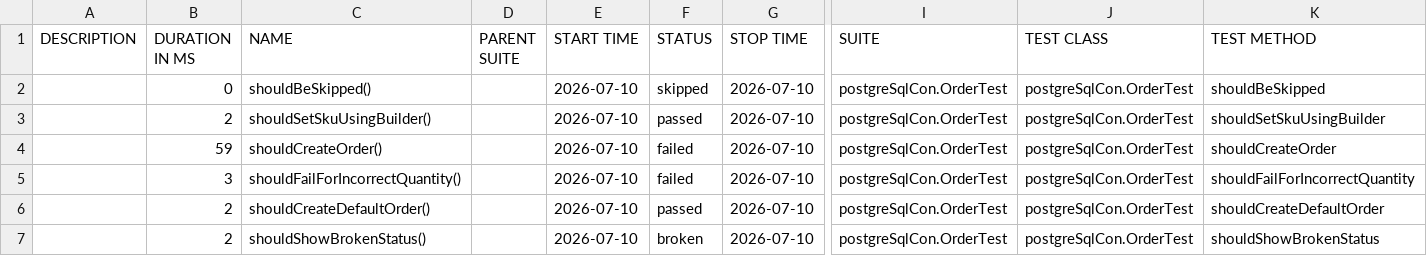
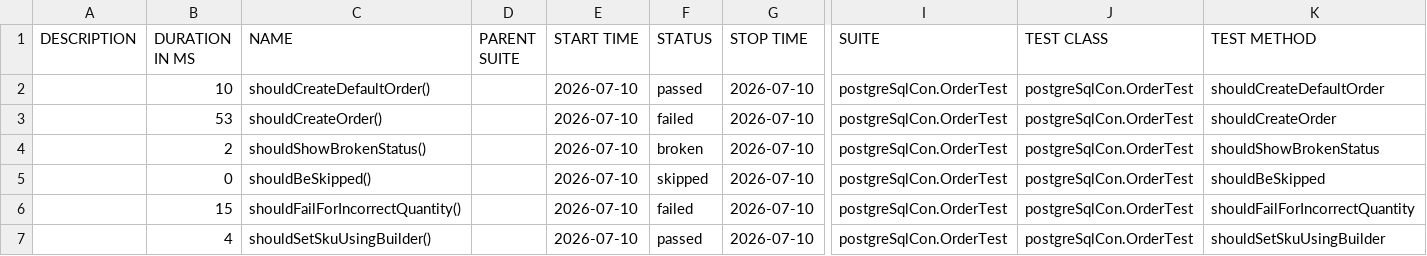
Before and after one commit to gh-ust-sankaran-s/GradleApp, a CSV file: 27/data/suites.csv, drawn as a sheet; only a part is shown, gaps mark what is left out; removed rows and columns are numbered as before the commit, all else as after; rows hold the shown columns only; the diff names each change by its address in the sheet, - before the commit and + after, or states it on an @@ line.

```diff
--- a/27/data/suites.csv
+++ b/27/data/suites.csv
+row 2:  | 10 | shouldCreateDefaultOrder() |  | 2026-07-10 | passed | 2026-07-10 | postgreSqlCon.OrderTest | postgreSqlCon.OrderTest | shouldCreateDefaultOrder
+row 3:  | 53 | shouldCreateOrder() |  | 2026-07-10 | failed | 2026-07-10 | postgreSqlCon.OrderTest | postgreSqlCon.OrderTest | shouldCreateOrder
@@ row 7 moved to row 4: 2 @@
-row 3:  | 2 | shouldSetSkuUsingBuilder() |  | 2026-07-10 | passed | 2026-07-10 | postgreSqlCon.OrderTest | postgreSqlCon.OrderTest | shouldSetSkuUsingBuilder
-row 4:  | 59 | shouldCreateOrder() |  | 2026-07-10 | failed | 2026-07-10 | postgreSqlCon.OrderTest | postgreSqlCon.OrderTest | shouldCreateOrder
-B6 (DURATION IN MS): 3
+B6 (DURATION IN MS): 15
-B7 (DURATION IN MS): 2
+B7 (DURATION IN MS): 4
-C7 (NAME): shouldCreateDefaultOrder()
+C7 (NAME): shouldSetSkuUsingBuilder()
-K7 (TEST METHOD): shouldCreateDefaultOrder
+K7 (TEST METHOD): shouldSetSkuUsingBuilder
```
Also changed, not shown: 32 other files.
